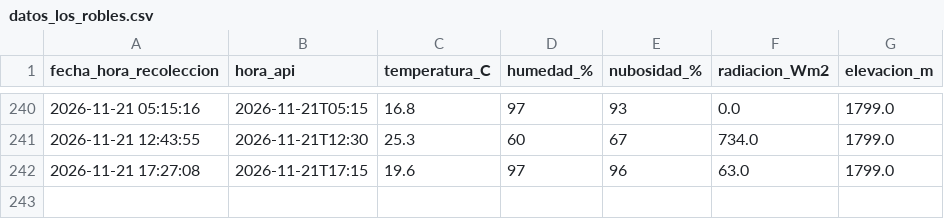
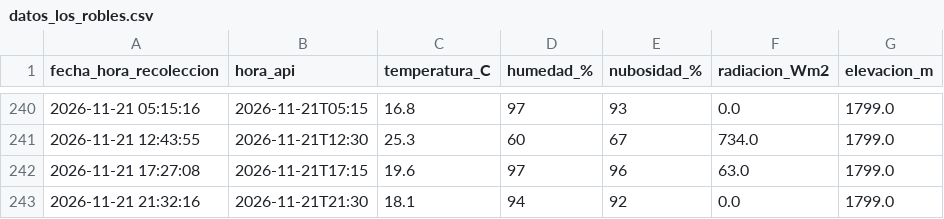
Before and after one commit to valentinaconejo183-cmyk/ESTACION_LOS_ROBLES, a CSV file: datos_los_robles.csv, drawn as a sheet; only a part is shown, gaps mark what is left out; the diff names each change by its address in the sheet, - before the commit and + after, or states it on an @@ line.

Commit message:
Dato Los Robles

```diff
--- a/datos_los_robles.csv
+++ b/datos_los_robles.csv
+row 243: 2026-11-21 21:32:16 | 2026-11-21T21:30 | 18.1 | 94 | 92 | 0.0 | 1799.0
```
